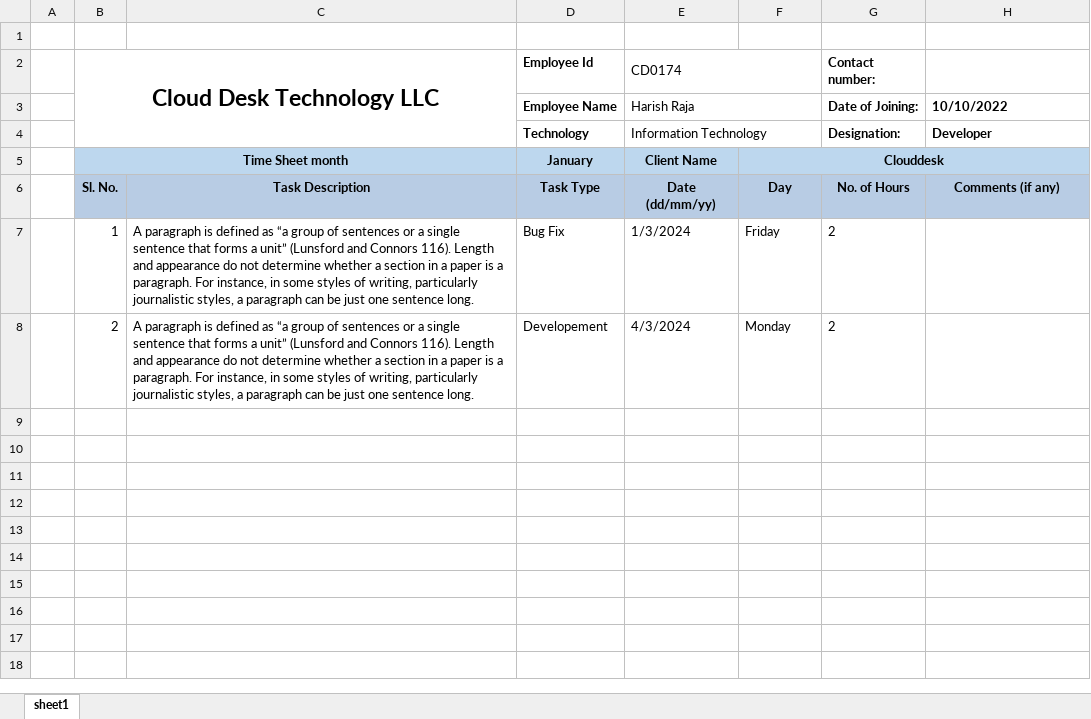
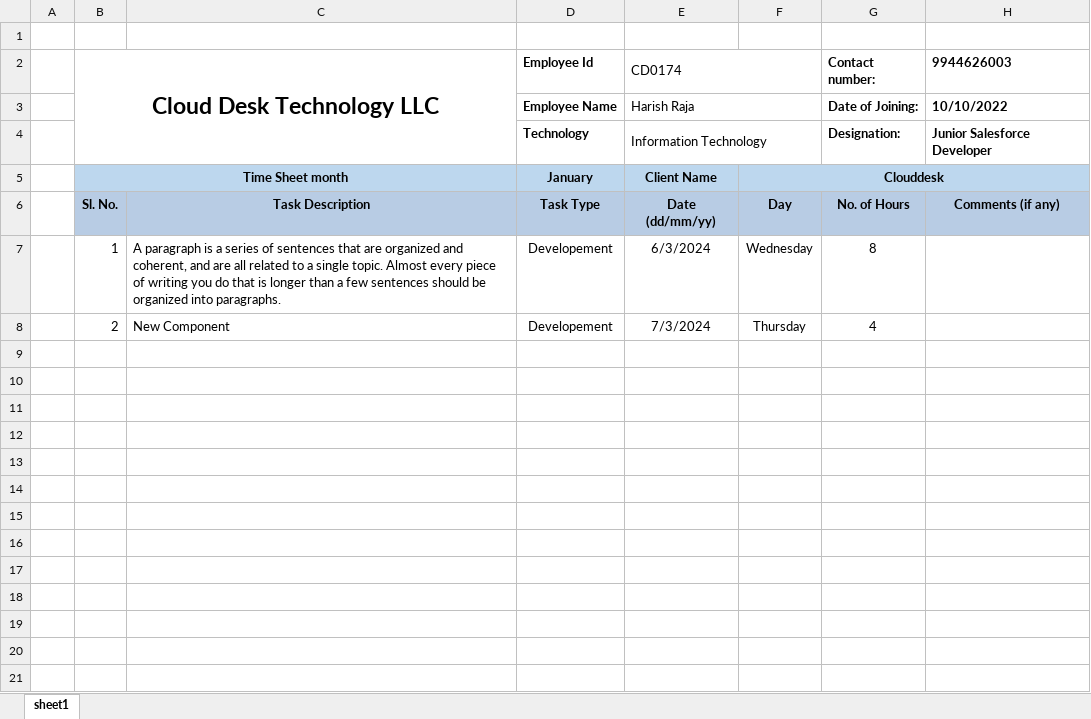
Before and after one commit to PravinRaja22/CDHRMS-Backend, an Excel workbook: uploads/CD0174_Harish_timesheet_March_2024.xlsx, sheet sheet1, drawn as a sheet; only a part is shown; the shorter side is filled out with more unchanged rows; values as stored, in another font and other column widths than the file's, no borders; addresses are those after the commit; the diff covers the shown part only; the diff names each change by its address in the sheet, - before the commit and + after, or states it on an @@ line.

Commit message:
Update CD0174_Harish_timesheet_March_2024.xlsx

```diff
--- a/uploads/CD0174_Harish_timesheet_March_2024.xlsx (sheet sheet1)
+++ b/uploads/CD0174_Harish_timesheet_March_2024.xlsx (sheet sheet1)
-H2: (empty)
+H2: 9944626003
-H4 (9944626003): Developer
+H4 (9944626003): Junior Salesforce Developer
+row 7:  | 1 | A paragraph is a series of sentences that are organized and coherent, and are all related to a single topic. Almost every piece of writing you do that is longer than a few sentences should be organized into paragraphs. | Developement | 6/3/2024 | Wednesday | 8
+row 8:  | 2 | New Component | Developement | 7/3/2024 | Thursday | 4
-row 9:  | 1 | A paragraph is defined as “a group of sentences or a single sentence that forms a unit” (Lunsford and Connors 116). Length and appearance do not determine whether a section in a paper is a paragraph. For instance, in some styles of writing, particularly journalistic styles, a paragraph can be just one sentence long. | Bug Fix | 1/3/2024 | Friday | 2
+row 9: (empty)
-row 10:  | 2 | A paragraph is defined as “a group of sentences or a single sentence that forms a unit” (Lunsford and Connors 116). Length and appearance do not determine whether a section in a paper is a paragraph. For instance, in some styles of writing, particularly journalistic styles, a paragraph can be just one sentence long. | Developement | 4/3/2024 | Monday | 2
+row 10: (empty)
+row 11: (empty)
+row 12: (empty)
+row 13: (empty)
+row 14: (empty)
+row 15: (empty)
+row 16: (empty)
+row 17: (empty)
+row 18: (empty)
+row 19: (empty)
+row 20: (empty)
+row 21: (empty)
```
Also changed, not shown: 23 added rows and 5 edited cells elsewhere in this sheet.
